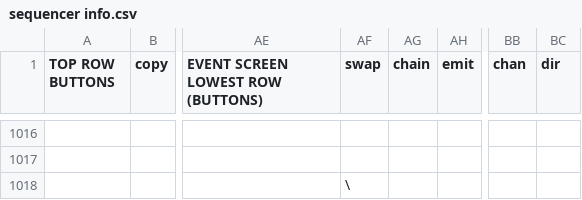
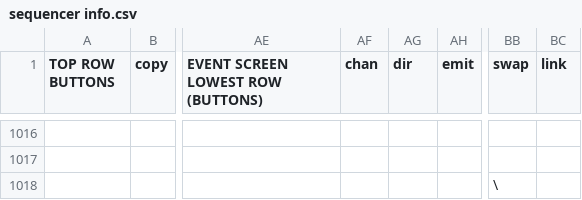
Before and after one commit to dwarfaparte/watsonsynth, a CSV file: watsonsynth/sequencer info.csv, drawn as a sheet; only a part is shown, gaps mark what is left out; removed rows and columns are numbered as before the commit, all else as after; rows hold the shown columns only; the diff covers the shown part only; the diff names each change by its address in the sheet, - before the commit and + after, or states it on an @@ line.

```diff
--- a/watsonsynth/sequencer info.csv
+++ b/watsonsynth/sequencer info.csv
-AF1: swap
+AF1: chan
-AG1: chain
+AG1: dir
-BB1: chan
+BB1: swap
-BC1: dir
+BC1: link
-row 1018:  |  |  | \
+row 1018:  |  |  |  |  |  | \
```
Also changed, not shown: 31 edited cells elsewhere in this file.
